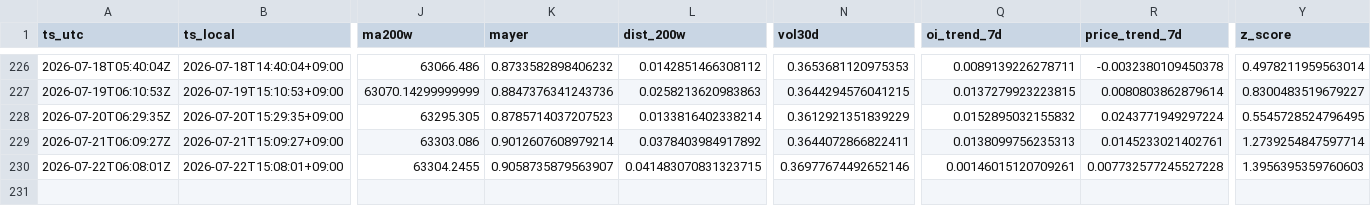
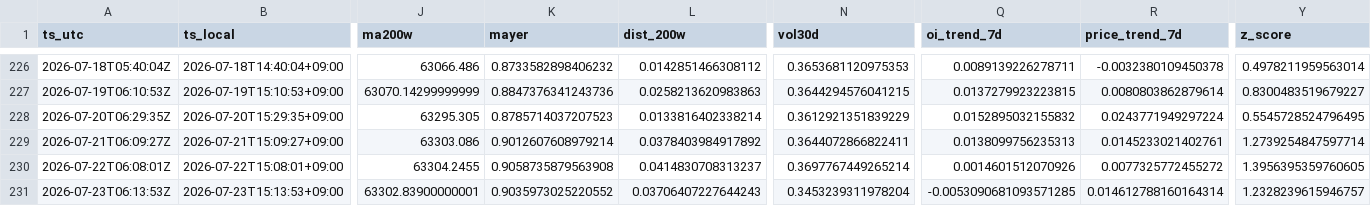
Before and after one commit to sunsiyuan/btc-dca-bot, a CSV file: logs/dca_runs.csv, drawn as a sheet; only a part is shown, gaps mark what is left out; rows hold the shown columns only; the diff names each change by its address in the sheet, - before the commit and + after, or states it on an @@ line.

Commit message:
chore: update daily DCA log

```diff
--- a/logs/dca_runs.csv
+++ b/logs/dca_runs.csv
-K230 (mayer): 0.9058735879563907
+K230 (mayer): 0.9058735879563908
-L230 (dist_200w): 0.041483070831323715
+L230 (dist_200w): 0.0414830708313237
-N230 (vol30d): 0.36977674492652146
+N230 (vol30d): 0.3697767449265214
-Q230 (oi_trend_7d): 0.00146015120709261
+Q230 (oi_trend_7d): 0.0014601512070926
-R230 (price_trend_7d): 0.007732577245527228
+R230 (price_trend_7d): 0.0077325772455272
-Y230 (z_score): 1.3956395359760603
+Y230 (z_score): 1.3956395359760605
+row 231: 2026-07-23T06:13:53Z | 2026-07-23T15:13:53+09:00 | 63302.83900000001 | 0.9035973025220552 | 0.03706407227644243 | 0.3453239311978204 | -0.0053090681093571285 | 0.014612788160164314 | 1.2328239615946757
```
